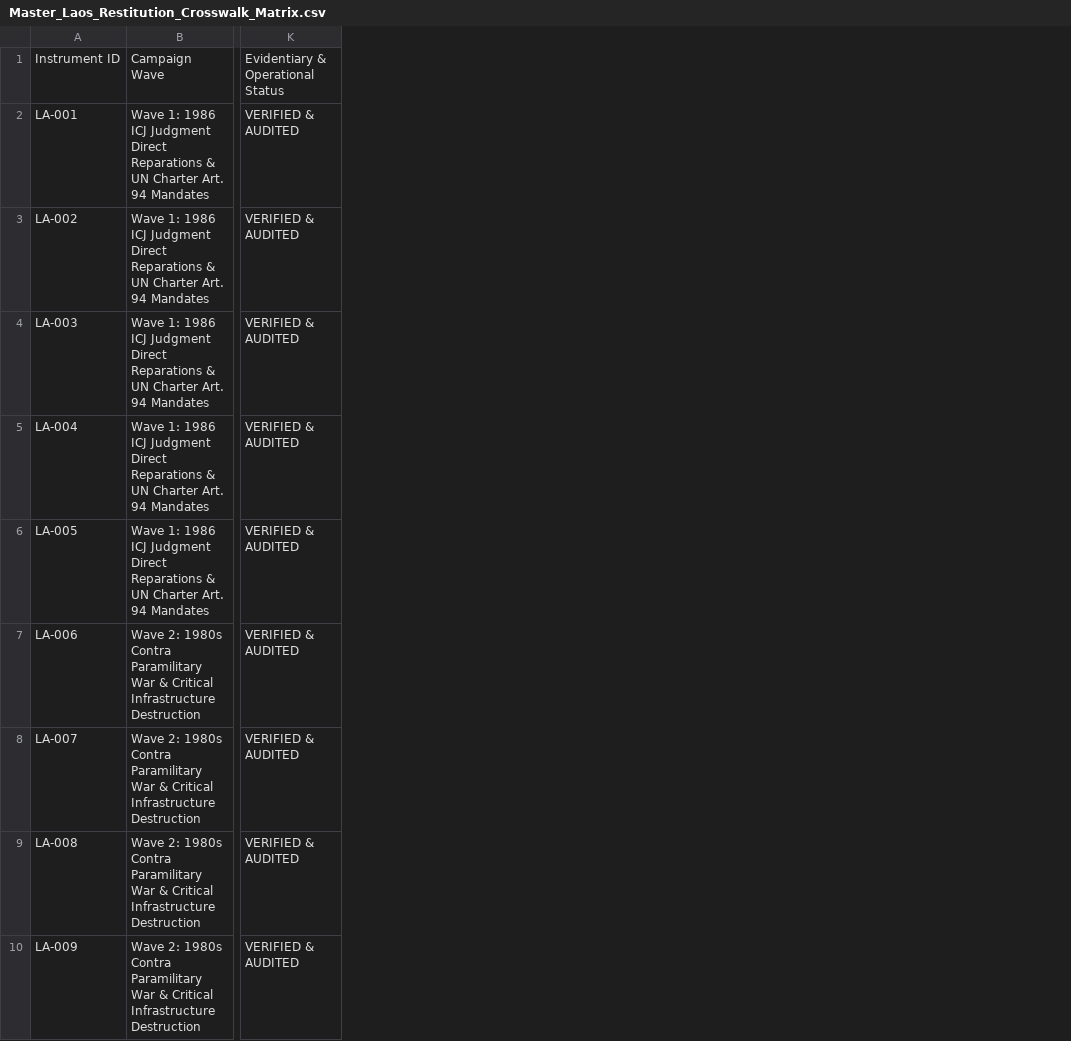
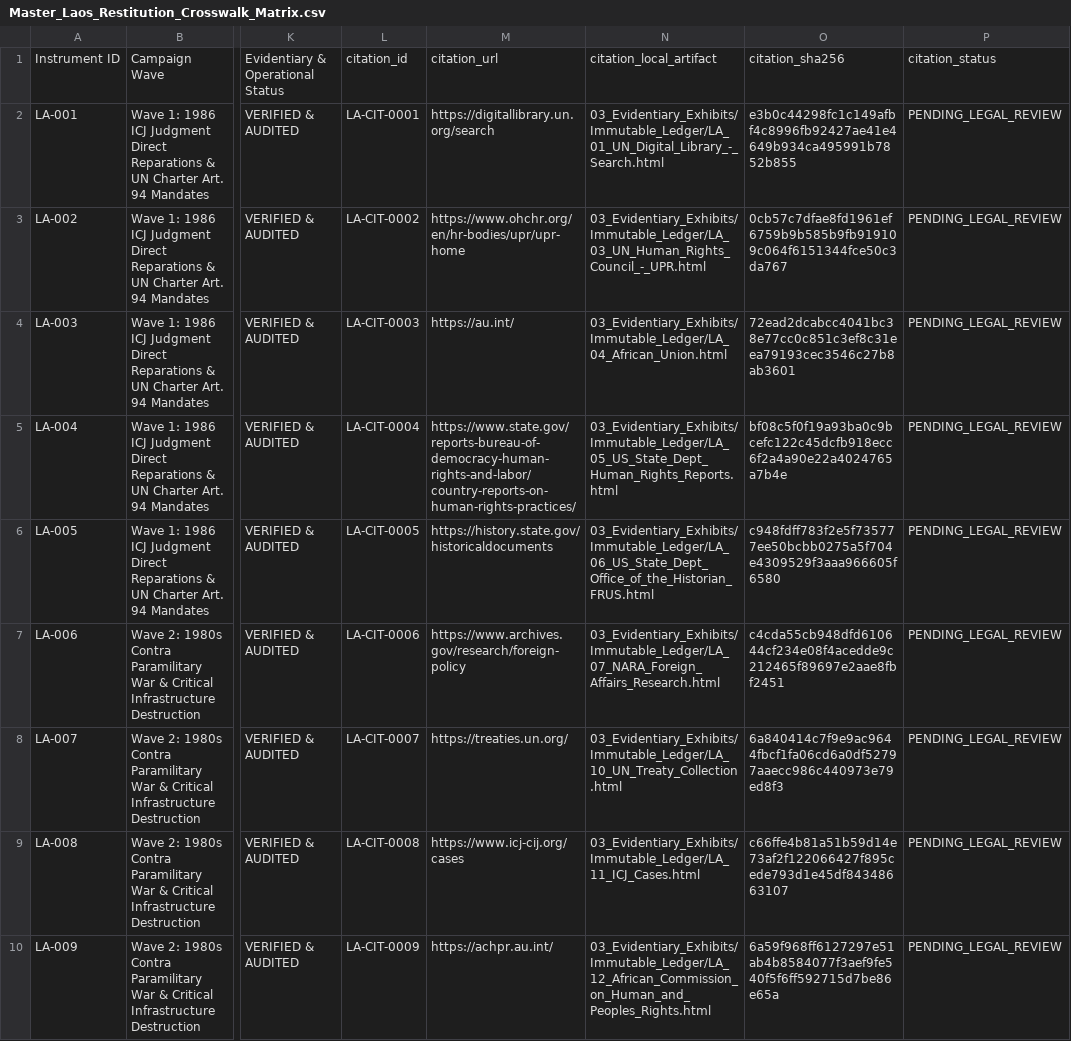
Before and after one commit to GlobalRestitutionAlliance/asia-us-la-laos-master-litigation, a CSV file: 00_Master_Knowledge_Base/Master_Laos_Restitution_Crosswalk_Matrix.csv, drawn as a sheet; only a part is shown, gaps mark what is left out; the diff names each change by its address in the sheet, - before the commit and + after, or states it on an @@ line.

```diff
--- a/00_Master_Knowledge_Base/Master_Laos_Restitution_Crosswalk_Matrix.csv
+++ b/00_Master_Knowledge_Base/Master_Laos_Restitution_Crosswalk_Matrix.csv
+column L, rows 1-10: citation_id | LA-CIT-0001 | LA-CIT-0002 | LA-CIT-0003 | LA-CIT-0004 | LA-CIT-0005 | LA-CIT-0006 | LA-CIT-0007 | LA-CIT-0008 | LA-CIT-0009
+column M, rows 1-10: citation_url | https://digitallibrary.un.org/search | https://www.ohchr.org/en/hr-bodies/upr/upr-home | https://au.int/ | https://www.state.gov/reports-bureau-of-democracy-human-rights-and-labor/country-reports-on-human-rights-practices/ | https://history.state.gov/historicaldocuments | https://www.archives.gov/research/foreign-policy | https://treaties.un.org/ | https://www.icj-cij.org/cases | https://achpr.au.int/
+column N, rows 1-10: citation_local_artifact | 03_Evidentiary_Exhibits/Immutable_Ledger/LA_01_UN_Digital_Library_-_Search.html | 03_Evidentiary_Exhibits/Immutable_Ledger/LA_03_UN_Human_Rights_Council_-_UPR.html | 03_Evidentiary_Exhibits/Immutable_Ledger/LA_04_African_Union.html | 03_Evidentiary_Exhibits/Immutable_Ledger/LA_05_US_State_Dept_Human_Rights_Reports.html | 03_Evidentiary_Exhibits/Immutable_Ledger/LA_06_US_State_Dept_Office_of_the_Historian_FRUS.html | 03_Evidentiary_Exhibits/Immutable_Ledger/LA_07_NARA_Foreign_Affairs_Research.html | 03_Evidentiary_Exhibits/Immutable_Ledger/LA_10_UN_Treaty_Collection.html | 03_Evidentiary_Exhibits/Immutable_Ledger/LA_11_ICJ_Cases.html | 03_Evidentiary_Exhibits/Immutable_Ledger/LA_12_African_Commission_on_Human_and_Peoples_Rights.html
+column O, rows 1-10: citation_sha256 | e3b0c44298fc1c149afbf4c8996fb92427ae41e4649b934ca495991b7852b855 | 0cb57c7dfae8fd1961ef6759b9b585b9fb919109c064f6151344fce50c3da767 | 72ead2dcabcc4041bc38e77cc0c851c3ef8c31eea79193cec3546c27b8ab3601 | bf08c5f0f19a93ba0c9bcefc122c45dcfb918ecc6f2a4a90e22a4024765a7b4e | c948fdff783f2e5f735777ee50bcbb0275a5f704e4309529f3aaa966605f6580 | c4cda55cb948dfd610644cf234e08f4acedde9c212465f89697e2aae8fbf2451 | 6a840414c7f9e9ac9644fbcf1fa06cd6a0df52797aaecc986c440973e79ed8f3 | c66ffe4b81a51b59d14e73af2f122066427f895cede793d1e45df84348663107 | 6a59f968ff6127297e51ab4b8584077f3aef9fe540f5f6ff592715d7be86e65a
+column P, rows 1-10: citation_status | PENDING_LEGAL_REVIEW | PENDING_LEGAL_REVIEW | PENDING_LEGAL_REVIEW | PENDING_LEGAL_REVIEW | PENDING_LEGAL_REVIEW | PENDING_LEGAL_REVIEW | PENDING_LEGAL_REVIEW | PENDING_LEGAL_REVIEW | PENDING_LEGAL_REVIEW
```
Also changed, not shown: 99_Archives_and_Manifests/MANIFEST_SHA256.csv, 21 other files.
